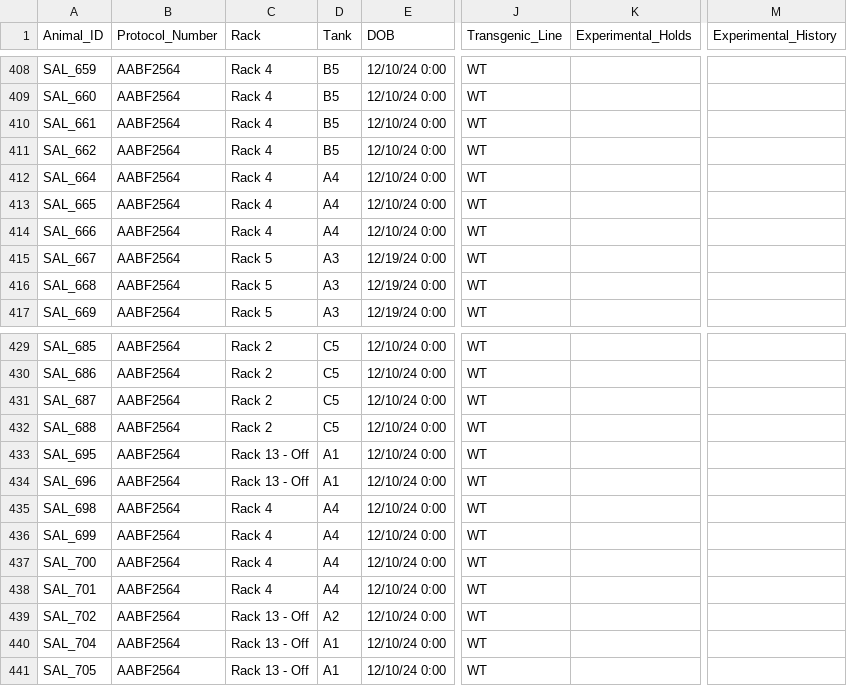
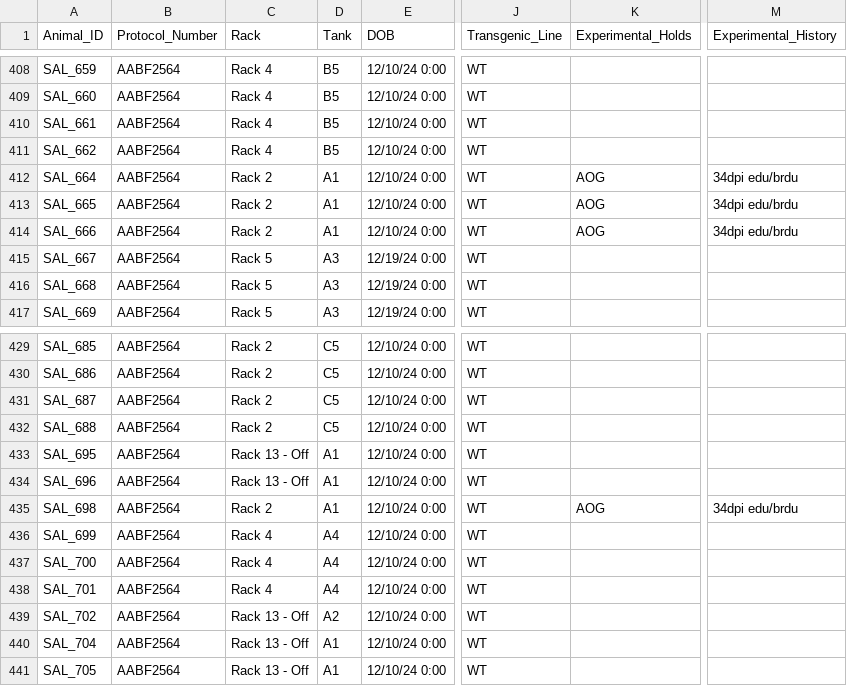
Before and after one commit to jamiewoych/pleuro-parser, a CSV file: salamander_inventory.csv, drawn as a sheet; only a part is shown, gaps mark what is left out; the diff names each change by its address in the sheet, - before the commit and + after, or states it on an @@ line.

Commit message:
📦 Update salamander inventory & logs

```diff
--- a/salamander_inventory.csv
+++ b/salamander_inventory.csv
-C412:C414 (Rack): Rack 4
+C412:C414 (Rack): Rack 2
-D412:D414 (Tank): A4
+D412:D414 (Tank): A1
-K412:K414 (Experimental_Holds): (empty)
+K412:K414 (Experimental_Holds): AOG
-M412:M414 (Experimental_History): (empty)
+M412:M414 (Experimental_History): 34dpi edu/brdu
-C435 (Rack): Rack 4
+C435 (Rack): Rack 2
-D435 (Tank): A4
+D435 (Tank): A1
-K435 (Experimental_Holds): (empty)
+K435 (Experimental_Holds): AOG
-M435 (Experimental_History): (empty)
+M435 (Experimental_History): 34dpi edu/brdu
```
Also changed, not shown: 1 other file.
